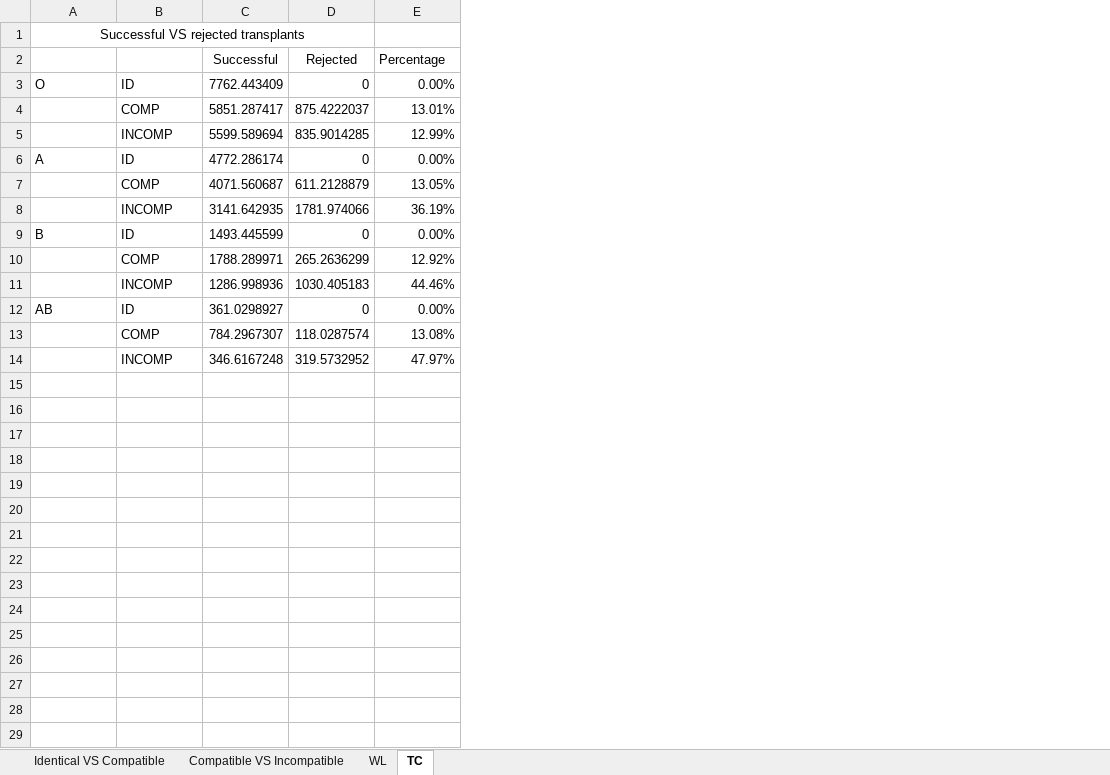
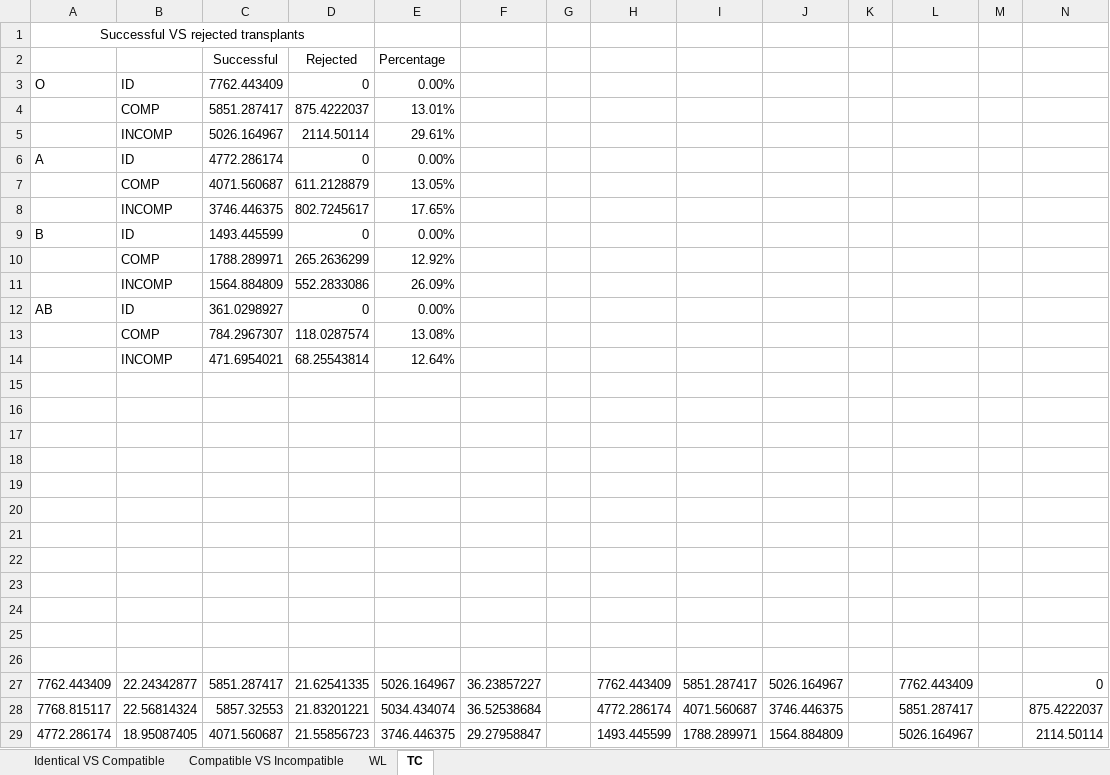
Before and after one commit to livias1726/PMCSN_Project, an Excel workbook: data/comparazioni.xlsx, sheet TC, drawn as a sheet; only a part is shown; values as stored, in another font and other column widths than the file's, no borders; charts and pictures not drawn; removed rows and columns are numbered as before the commit, all else as after; the diff covers the shown part only; the diff names each change by its address in the sheet, - before the commit and + after, or states it on an @@ line.

Commit message:
fixed compatibility in incompatible

```diff
--- a/data/comparazioni.xlsx (sheet TC)
+++ b/data/comparazioni.xlsx (sheet TC)
+column F, empty
+column G, empty
+column H, empty
+column I, empty
+column J, empty
+column K, empty
+column L, empty
+column M, empty
+column N, empty
-row 5:  | INCOMP | 5599.589694 | 835.9014285 | 12.99%
+row 5:  | INCOMP | 5026.164967 | 2114.50114 | 29.61%
-row 8:  | INCOMP | 3141.642935 | 1781.974066 | 36.19%
+row 8:  | INCOMP | 3746.446375 | 802.7245617 | 17.65%
-row 11:  | INCOMP | 1286.998936 | 1030.405183 | 44.46%
+row 11:  | INCOMP | 1564.884809 | 552.2833086 | 26.09%
+row 14:  | INCOMP | 471.6954021 | 68.25543814 | 12.64%
-row 15:  | INCOMP | 346.6167248 | 319.5732952 | 47.97%
+row 15: (empty)
+row 16: (empty)
+row 17: (empty)
+row 18: (empty)
+row 19: (empty)
+row 20: (empty)
+row 21: (empty)
+row 22: (empty)
+row 23: (empty)
+row 24: (empty)
+row 25: (empty)
+row 26: (empty)
+row 27: 7762.443409 | 22.24342877 | 5851.287417 | 21.62541335 | 5026.164967 | 36.23857227 |  | 7762.443409 | 5851.287417 | 5026.164967 |  | 7762.443409 |  | 0
+row 28: 7768.815117 | 22.56814324 | 5857.32553 | 21.83201221 | 5034.434074 | 36.52538684 |  | 4772.286174 | 4071.560687 | 3746.446375 |  | 5851.287417 |  | 875.4222037
+row 29: 4772.286174 | 18.95087405 | 4071.560687 | 21.55856723 | 3746.446375 | 29.27958847 |  | 1493.445599 | 1788.289971 | 1564.884809 |  | 5026.164967 |  | 2114.50114
```
Also changed, not shown: 14 added rows elsewhere in this sheet, sheet Compatible VS Incompatible, sheet WL, sheet Identical VS Compatible, charts or pictures, 2 other files.
